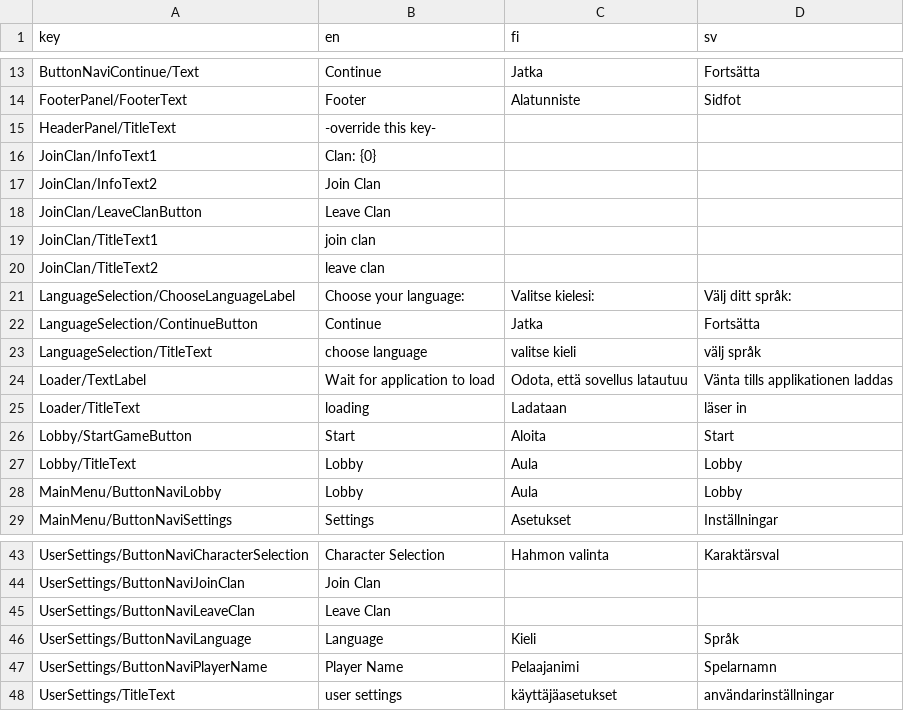
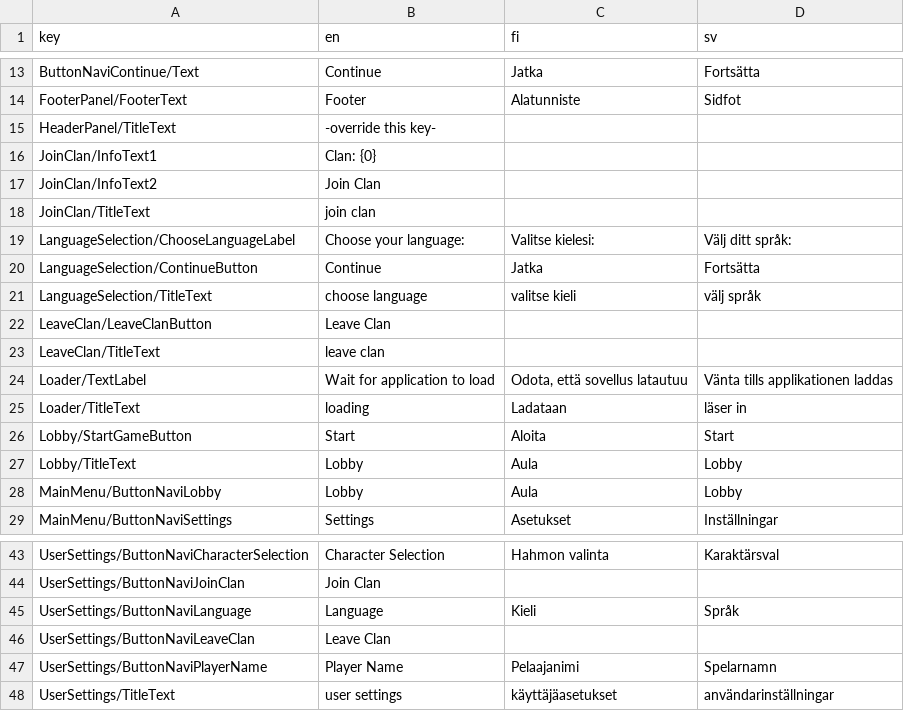
Before and after one commit to Alt-Org/Altzone-Examples, a CSV file: Assets/Altzone/Resources/Translations/ALT_Translations - languages.tsv.csv, drawn as a sheet; only a part is shown, gaps mark what is left out.

Commit message:
add separate window for "leave clan" feature

```diff
--- a/Assets/Altzone/Resources/Translations/ALT_Translations - languages.tsv.csv
+++ b/Assets/Altzone/Resources/Translations/ALT_Translations - languages.tsv.csv
@@ -17,5 +17,3 @@ JoinClan/InfoText1	Clan: {0}
 JoinClan/InfoText2	Join Clan		
-JoinClan/LeaveClanButton	Leave Clan		
-JoinClan/TitleText1	join clan		
-JoinClan/TitleText2	leave clan		
+JoinClan/TitleText	join clan		
 LanguageSelection/ChooseLanguageLabel	Choose your language:	Valitse kielesi:	Välj ditt språk:
@@ -23,2 +21,4 @@ LanguageSelection/ContinueButton	Continue	Jatka	Fortsätta
 LanguageSelection/TitleText	choose language	valitse kieli	välj språk
+LeaveClan/LeaveClanButton	Leave Clan		
+LeaveClan/TitleText	leave clan		
 Loader/TextLabel	Wait for application to load	Odota, että sovellus latautuu	Vänta tills applikationen laddas
@@ -44,4 +44,4 @@ UserSettings/ButtonNaviCharacterSelection	Character Selection	Hahmon valinta	Kar
 UserSettings/ButtonNaviJoinClan	Join Clan		
+UserSettings/ButtonNaviLanguage	Language	Kieli	Språk
 UserSettings/ButtonNaviLeaveClan	Leave Clan		
-UserSettings/ButtonNaviLanguage	Language	Kieli	Språk
 UserSettings/ButtonNaviPlayerName	Player Name	Pelaajanimi	Spelarnamn
```
Also changed, not shown: 11 other files.
